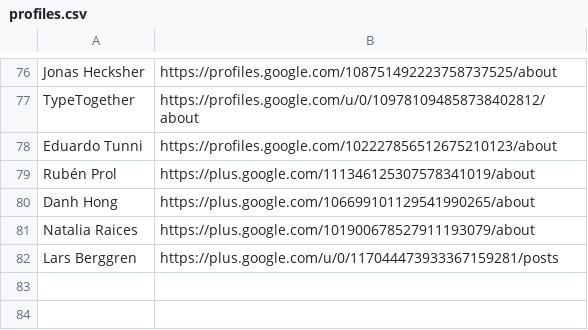
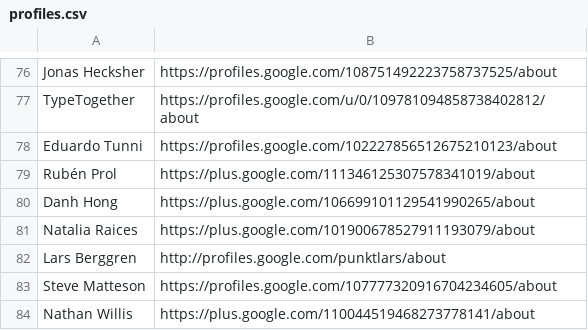
Before and after one commit to googlefonts/googlefontsdirectory-old, a CSV file: designers/profiles.csv, drawn as a sheet; only a part is shown, gaps mark what is left out.

Commit message:
Updating profiles

```diff
--- a/designers/profiles.csv
+++ b/designers/profiles.csv
@@ -81,2 +81,4 @@ Danh Hong,https://plus.google.com/106699101129541990265/about
 Natalia Raices,https://plus.google.com/101900678527911193079/about
-Lars Berggren,https://plus.google.com/u/0/117044473933367159281/posts
+Lars Berggren,http://profiles.google.com/punktlars/about
+Steve Matteson,https://profiles.google.com/107777320916704234605/about
+Nathan Willis,https://plus.google.com/110044519468273778141/about
```
